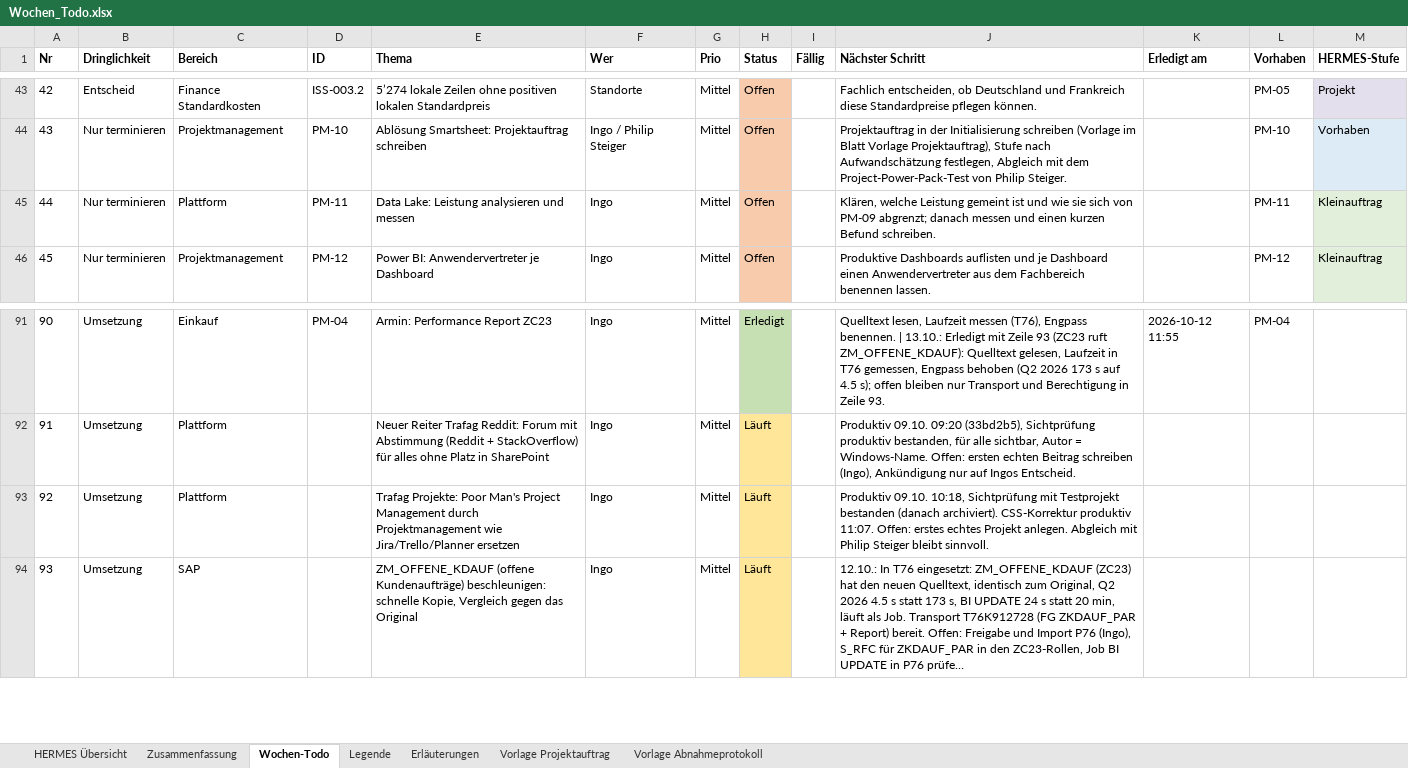
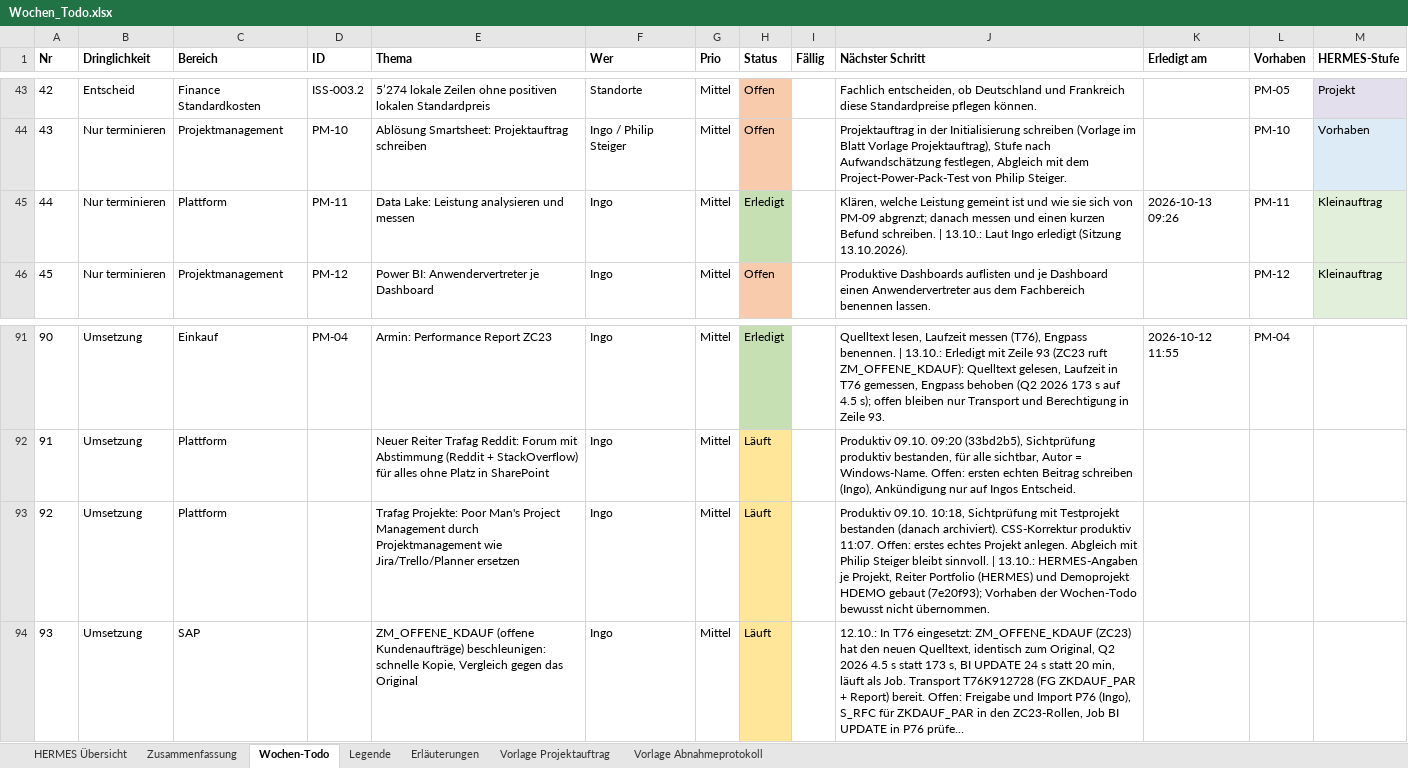
Before and after one commit to metacube2/Ai, an Excel workbook: TrafagSalesExporter/projektmanagement/Wochen_Todo.xlsx, sheet Wochen-Todo, drawn as a sheet; only a part is shown, gaps mark what is left out; long unchanged cells end in …; values as stored, in another font and other column widths than the file's, no borders; the diff names each change by its address in the sheet, - before the commit and + after, or states it on an @@ line.

```diff
--- a/TrafagSalesExporter/projektmanagement/Wochen_Todo.xlsx (sheet Wochen-Todo)
+++ b/TrafagSalesExporter/projektmanagement/Wochen_Todo.xlsx (sheet Wochen-Todo)
-H45 (Status): Offen
+H45 (Status): Erledigt
-H45 fill: #F8CBAD
+H45 fill: #C6E0B4
-J45 (Nächster Schritt): …Befund schreiben.
+J45 (Nächster Schritt): …Befund schreiben. | 13.10.: Laut Ingo erledigt (Sitzung 13.10.2026).
-K45 (Erledigt am): (empty)
+K45 (Erledigt am): 2026-10-13 09:26
-J93 (Nächster Schritt): …bleibt sinnvoll.
+J93 (Nächster Schritt): …bleibt sinnvoll. | 13.10.: HERMES-Angaben je Projekt, Reiter Portfolio (HERMES) und Demoprojekt HDEMO gebaut (7e20f93); Vorhaben der Wochen-Todo bewusst nicht übernommen.
```
Also changed, not shown: sheet HERMES Übersicht, TrafagSalesExporter/projektmanagement/Status_kurz.xlsx, 4 other files.
